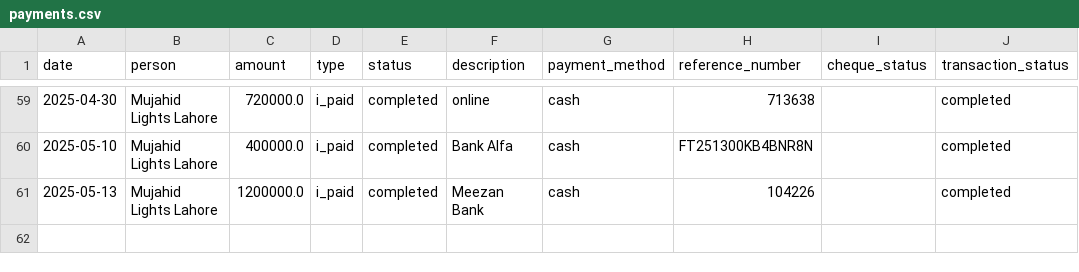
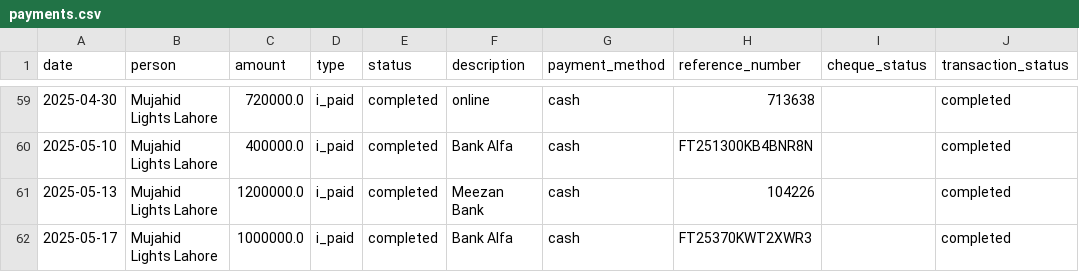
Before and after one commit to Atonomous/payments-invoice-generator, a CSV file: payments.csv, drawn as a sheet; only a part is shown, gaps mark what is left out.

Commit message:
Automated update: payment records

```diff
--- a/payments.csv
+++ b/payments.csv
@@ -61 +61,2 @@ date,person,amount,type,status,description,payment_method,reference_number,chequ
 2025-05-13,Mujahid Lights Lahore,1200000.0,i_paid,completed,Meezan Bank,cash,104226,,completed
+2025-05-17,Mujahid Lights Lahore,1000000.0,i_paid,completed,Bank Alfa,cash,FT25370KWT2XWR3,,completed
```
Also changed, not shown: 1 other file.
